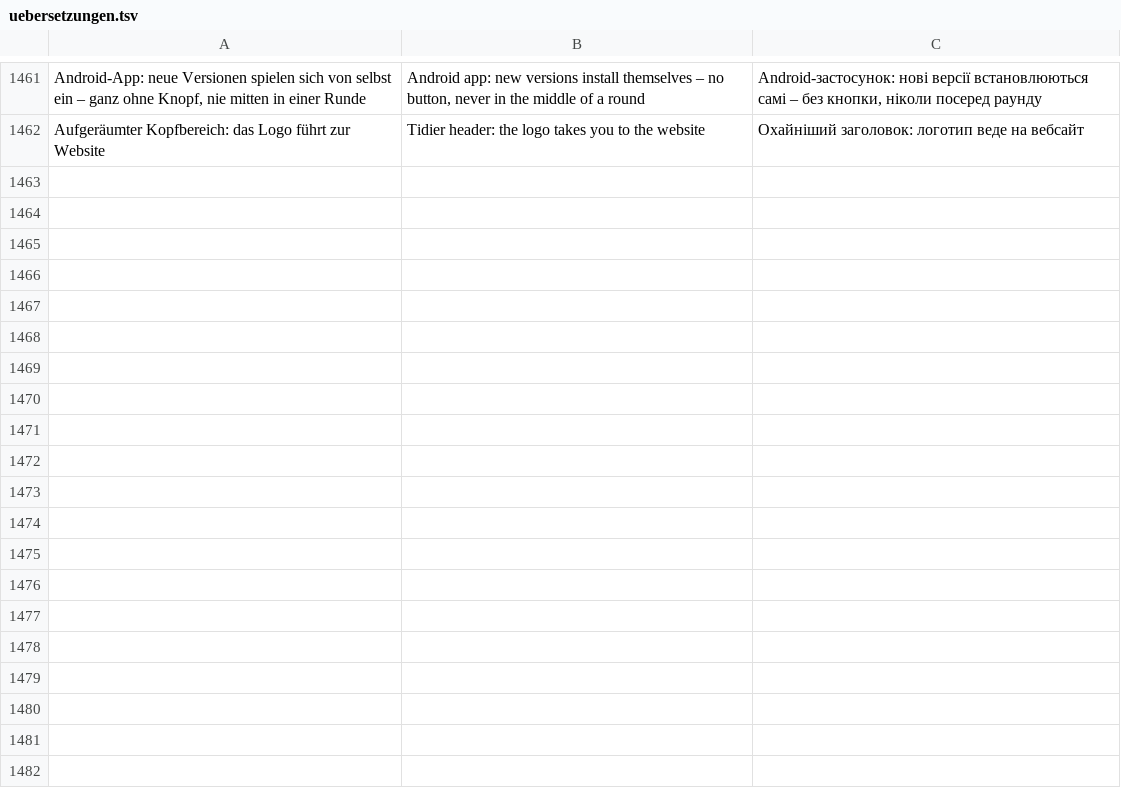
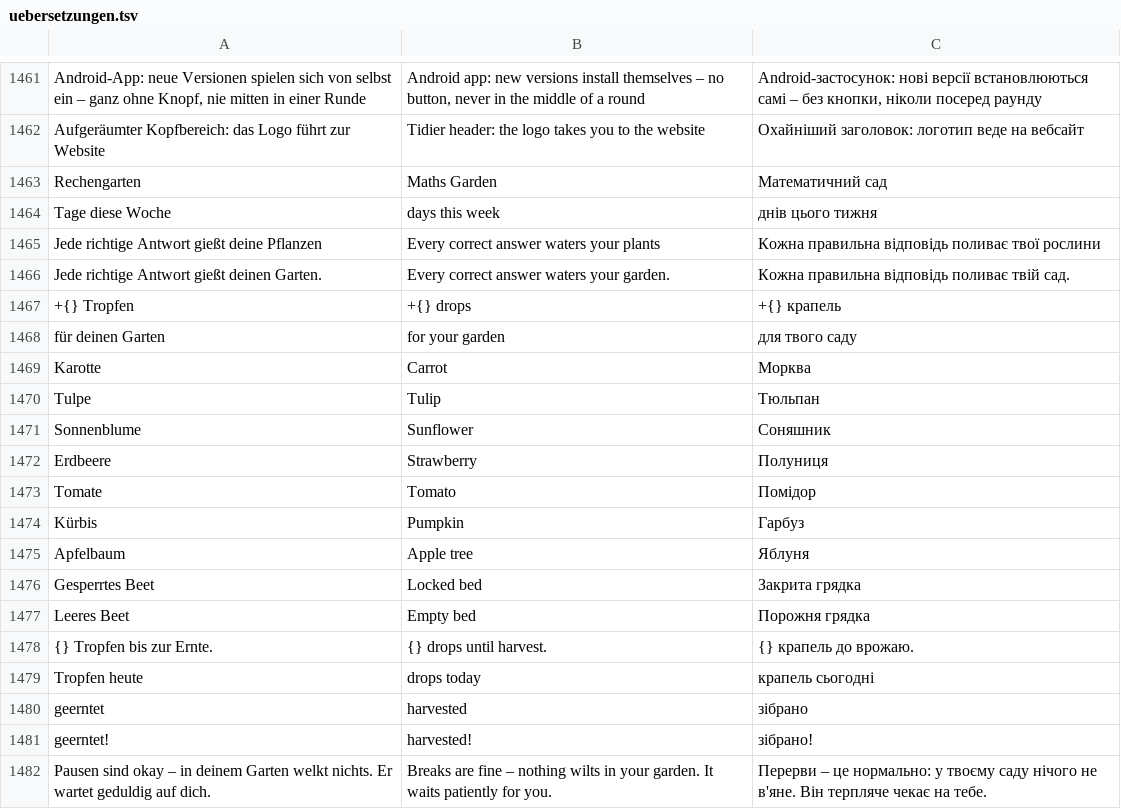
Before and after one commit to marceldaum-commits/AndroidApps, a TSV file: i18n/uebersetzungen.tsv, drawn as a sheet; only a part is shown, gaps mark what is left out; the diff covers the shown part only.

```diff
--- a/i18n/uebersetzungen.tsv
+++ b/i18n/uebersetzungen.tsv
@@ -1462 +1462,21 @@ Android-App: neue Versionen spielen sich von selbst ein – ganz ohne Knopf, nie
 Aufgeräumter Kopfbereich: das Logo führt zur Website	Tidier header: the logo takes you to the website	Охайніший заголовок: логотип веде на вебсайт
+Rechengarten	Maths Garden	Математичний сад
+Tage diese Woche	days this week	днів цього тижня
+Jede richtige Antwort gießt deine Pflanzen	Every correct answer waters your plants	Кожна правильна відповідь поливає твої рослини
+Jede richtige Antwort gießt deinen Garten.	Every correct answer waters your garden.	Кожна правильна відповідь поливає твій сад.
++{} Tropfen	+{} drops	+{} крапель
+für deinen Garten	for your garden	для твого саду
+Karotte	Carrot	Морква
+Tulpe	Tulip	Тюльпан
+Sonnenblume	Sunflower	Соняшник
+Erdbeere	Strawberry	Полуниця
+Tomate	Tomato	Помідор
+Kürbis	Pumpkin	Гарбуз
+Apfelbaum	Apple tree	Яблуня
+Gesperrtes Beet	Locked bed	Закрита грядка
+Leeres Beet	Empty bed	Порожня грядка
+{} Tropfen bis zur Ernte.	{} drops until harvest.	{} крапель до врожаю.
+Tropfen heute	drops today	крапель сьогодні
+geerntet	harvested	зібрано
+geerntet!	harvested!	зібрано!
+Pausen sind okay – in deinem Garten welkt nichts. Er wartet geduldig auf dich.	Breaks are fine – nothing wilts in your garden. It waits patiently for you.	Перерви – це нормально: у твоєму саду нічого не в'яне. Він терпляче чекає на тебе.
```
Also changed, not shown: 29 added rows elsewhere in this file, 13 other files.
